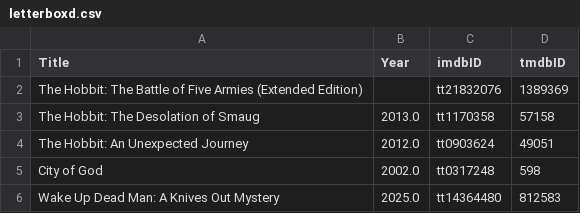
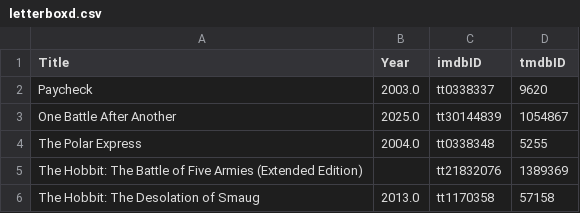
Before and after one commit to abusayed0206/actions, a CSV file: files/letterboxd.csv, drawn as a sheet; only a part is shown; the shorter side is filled out with more unchanged rows; the diff names each change by its address in the sheet, - before the commit and + after, or states it on an @@ line.

```diff
--- a/files/letterboxd.csv
+++ b/files/letterboxd.csv
+row 2: Paycheck | 2003.0 | tt0338337 | 9620
+row 3: One Battle After Another | 2025.0 | tt30144839 | 1054867
+row 4: The Polar Express | 2004.0 | tt0338348 | 5255
```
Also changed, not shown: 1 other file.
